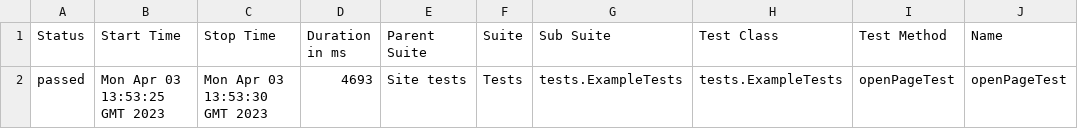
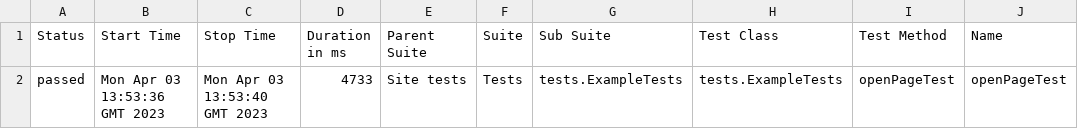
Before and after one commit to jdi-templates/jdi-light-testng-empty-template, a CSV file: 20/data/suites.csv, drawn as a sheet; only a part is shown; the diff names each change by its address in the sheet, - before the commit and + after, or states it on an @@ line.

```diff
--- a/20/data/suites.csv
+++ b/20/data/suites.csv
-B2 (Start Time): Mon Apr 03 13:53:25 GMT 2023
+B2 (Start Time): Mon Apr 03 13:53:36 GMT 2023
-C2 (Stop Time): Mon Apr 03 13:53:30 GMT 2023
+C2 (Stop Time): Mon Apr 03 13:53:40 GMT 2023
-D2 (Duration in ms): 4693
+D2 (Duration in ms): 4733
```
Also changed, not shown: 27 other files.
